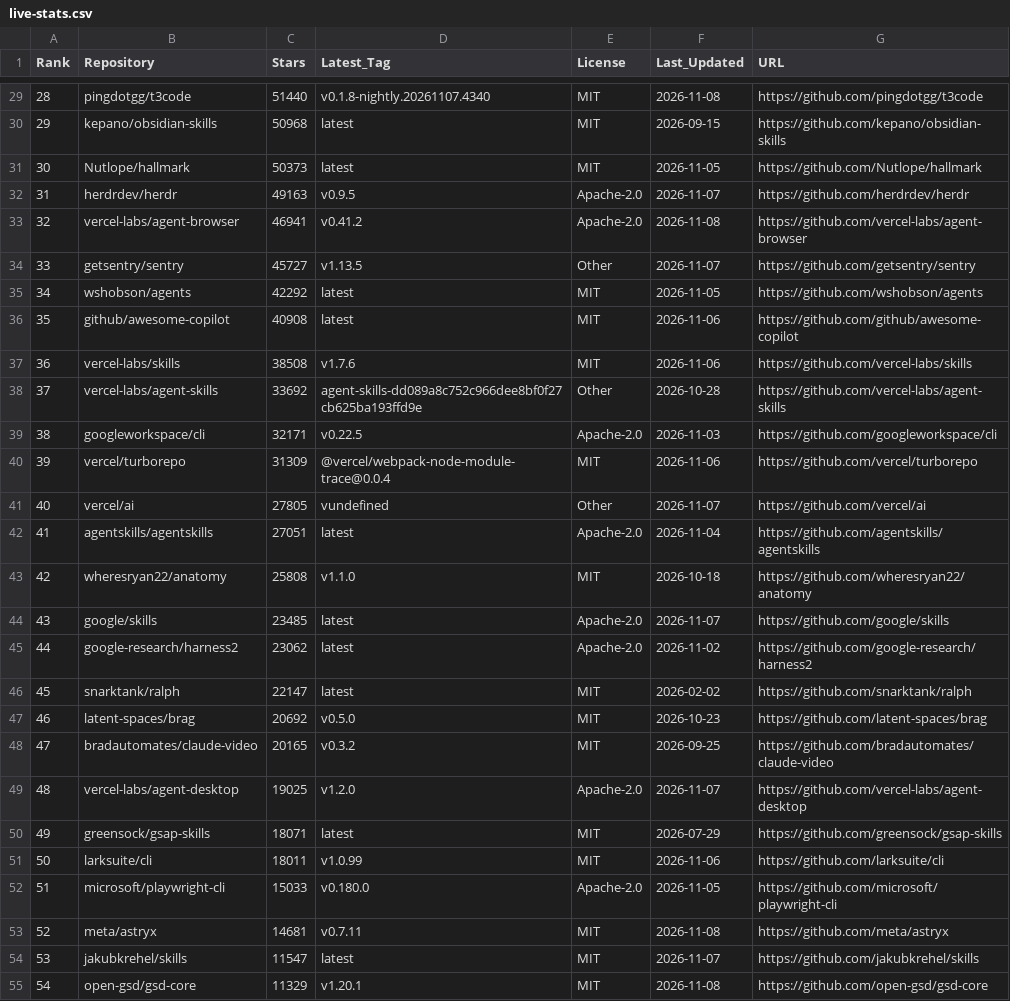
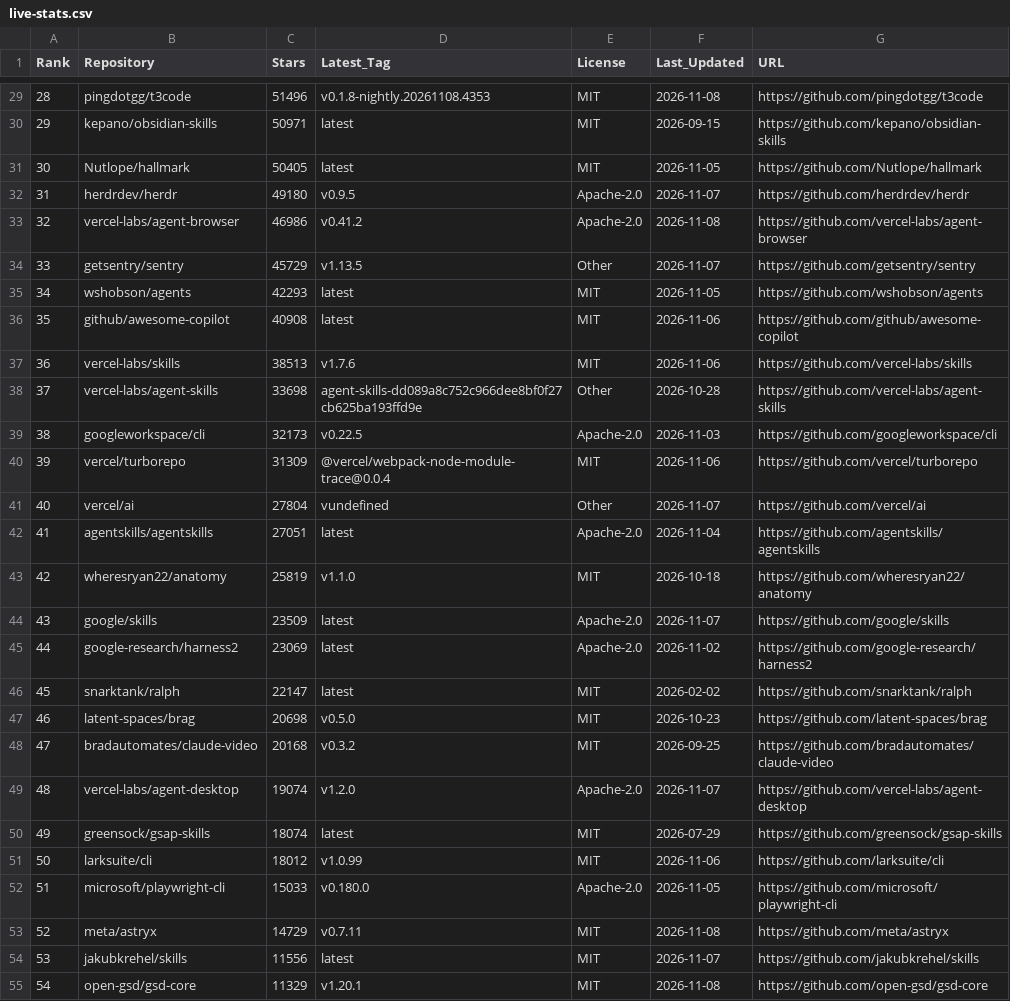
Before and after one commit to Nownitya/Ai-Models-List, a CSV file: data/live-stats.csv, drawn as a sheet; only a part is shown, gaps mark what is left out; the diff covers the shown part only; the diff names each change by its address in the sheet, - before the commit and + after, or states it on an @@ line.

```diff
--- a/data/live-stats.csv
+++ b/data/live-stats.csv
-C29 (Stars): 51440
+C29 (Stars): 51496
-D29 (Latest_Tag): v0.1.8-nightly.20261107.4340
+D29 (Latest_Tag): v0.1.8-nightly.20261108.4353
-C30 (Stars): 50968
+C30 (Stars): 50971
-C31 (Stars): 50373
+C31 (Stars): 50405
-C32 (Stars): 49163
+C32 (Stars): 49180
-C33 (Stars): 46941
+C33 (Stars): 46986
-C34 (Stars): 45727
+C34 (Stars): 45729
-C35 (Stars): 42292
+C35 (Stars): 42293
-C37 (Stars): 38508
+C37 (Stars): 38513
-C38 (Stars): 33692
+C38 (Stars): 33698
-C39 (Stars): 32171
+C39 (Stars): 32173
-C41 (Stars): 27805
+C41 (Stars): 27804
-C43 (Stars): 25808
+C43 (Stars): 25819
-C44 (Stars): 23485
+C44 (Stars): 23509
-C45 (Stars): 23062
+C45 (Stars): 23069
-C47 (Stars): 20692
+C47 (Stars): 20698
-C48 (Stars): 20165
+C48 (Stars): 20168
-C49 (Stars): 19025
+C49 (Stars): 19074
-C50 (Stars): 18071
+C50 (Stars): 18074
-C51 (Stars): 18011
+C51 (Stars): 18012
-C53 (Stars): 14681
+C53 (Stars): 14729
-C54 (Stars): 11547
+C54 (Stars): 11556
```
Also changed, not shown: 5 added rows, 37 edited cells and row numbers in column A elsewhere in this file, AI-Coding-Skills-and-Tools-Matrix.csv, 21 other files.
